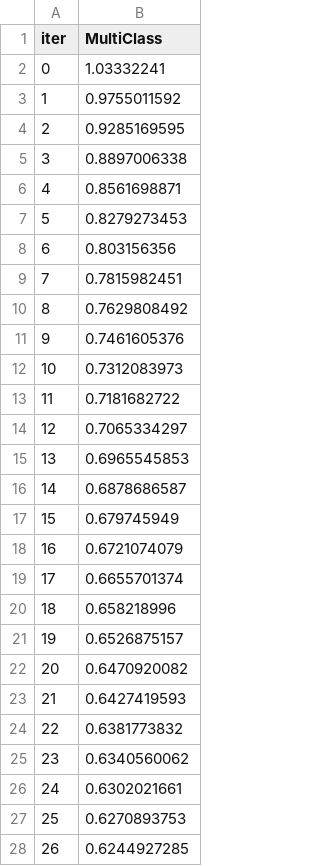
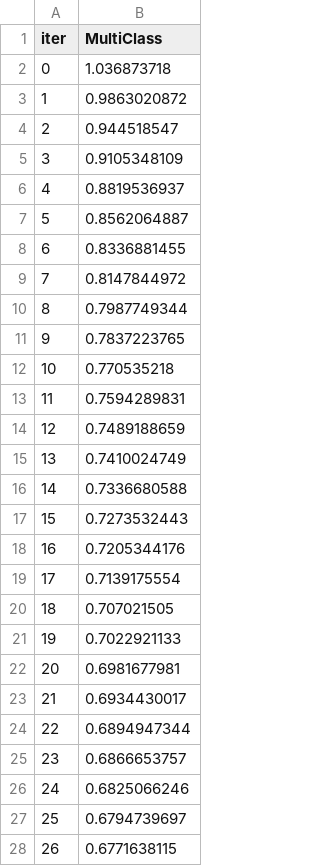
Before and after one commit to omarhammad/ai-powered-tic-tac-toe, a TSV file: ml_scripts/catboost_info/learn_error.tsv, drawn as a sheet; only a part is shown; the diff covers the shown part only.

```diff
--- a/ml_scripts/catboost_info/learn_error.tsv
+++ b/ml_scripts/catboost_info/learn_error.tsv
@@ -1,28 +1,28 @@
 iter	MultiClass
-0	1.03332241
-1	0.9755011592
-2	0.9285169595
-3	0.8897006338
-4	0.8561698871
-5	0.8279273453
-6	0.803156356
-7	0.7815982451
-8	0.7629808492
-9	0.7461605376
-10	0.7312083973
-11	0.7181682722
-12	0.7065334297
-13	0.6965545853
-14	0.6878686587
-15	0.679745949
-16	0.6721074079
-17	0.6655701374
-18	0.658218996
-19	0.6526875157
-20	0.6470920082
-21	0.6427419593
-22	0.6381773832
-23	0.6340560062
-24	0.6302021661
-25	0.6270893753
-26	0.6244927285
+0	1.036873718
+1	0.9863020872
+2	0.944518547
+3	0.9105348109
+4	0.8819536937
+5	0.8562064887
+6	0.8336881455
+7	0.8147844972
+8	0.7987749344
+9	0.7837223765
+10	0.770535218
+11	0.7594289831
+12	0.7489188659
+13	0.7410024749
+14	0.7336680588
+15	0.7273532443
+16	0.7205344176
+17	0.7139175554
+18	0.707021505
+19	0.7022921133
+20	0.6981677981
+21	0.6934430017
+22	0.6894947344
+23	0.6866653757
+24	0.6825066246
+25	0.6794739697
+26	0.6771638115
```
Also changed, not shown: 73 edited cells elsewhere in this file, ml_scripts/catboost_info/time_left.tsv, 6 other files.
